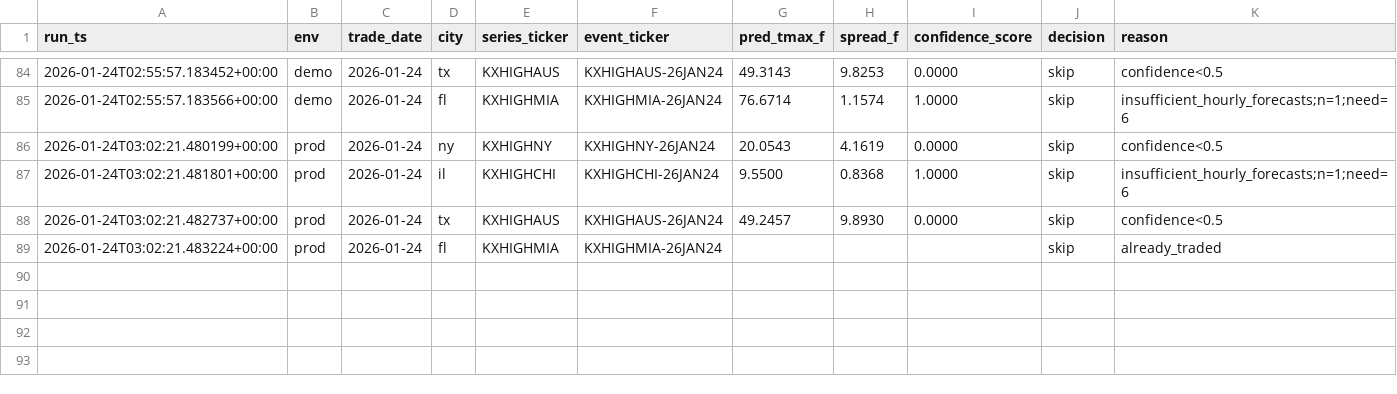
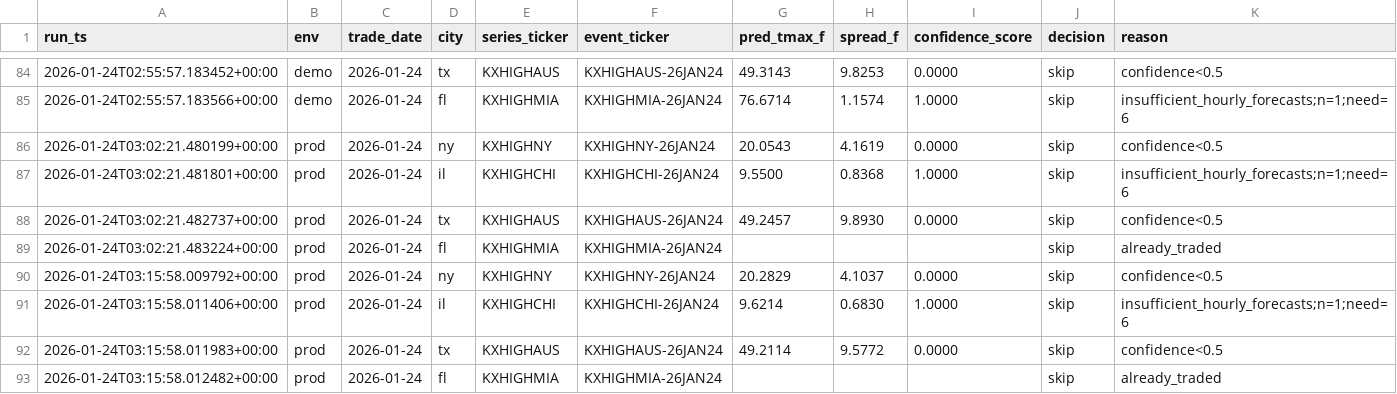
Before and after one commit to JHenzi/weatherbots, a CSV file: Data/decisions_history.csv, drawn as a sheet; only a part is shown, gaps mark what is left out.

```diff
--- a/Data/decisions_history.csv
+++ b/Data/decisions_history.csv
@@ -89 +89,5 @@ run_ts,env,trade_date,city,series_ticker,event_ticker,pred_tmax_f,spread_f,confi
 2026-01-24T03:02:21.483224+00:00,prod,2026-01-24,fl,KXHIGHMIA,KXHIGHMIA-26JAN24,,,,skip,already_traded
+2026-01-24T03:15:58.009792+00:00,prod,2026-01-24,ny,KXHIGHNY,KXHIGHNY-26JAN24,20.2829,4.1037,0.0000,skip,confidence<0.5
+2026-01-24T03:15:58.011406+00:00,prod,2026-01-24,il,KXHIGHCHI,KXHIGHCHI-26JAN24,9.6214,0.6830,1.0000,skip,insufficient_hourly_forecasts;n=1;need=6
+2026-01-24T03:15:58.011983+00:00,prod,2026-01-24,tx,KXHIGHAUS,KXHIGHAUS-26JAN24,49.2114,9.5772,0.0000,skip,confidence<0.5
+2026-01-24T03:15:58.012482+00:00,prod,2026-01-24,fl,KXHIGHMIA,KXHIGHMIA-26JAN24,,,,skip,already_traded
```
Also changed, not shown: Data/eval_history.csv, Data/predictions_history.csv, 5 other files.
